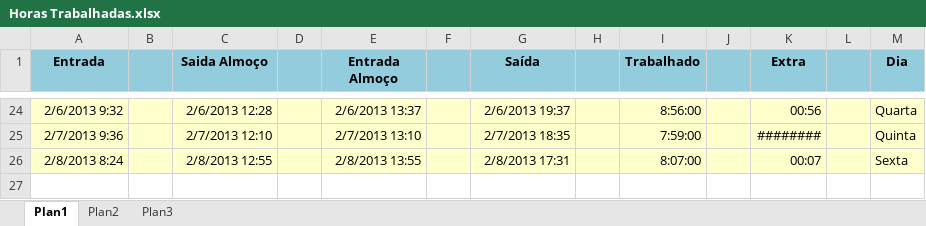
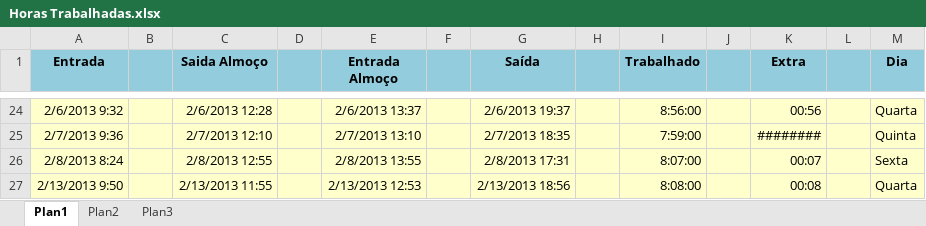
Before and after one commit to Zoyo/arquivos-gerais, an Excel workbook: Horas Trabalhadas.xlsx, sheet Plan1, drawn as a sheet; only a part is shown, gaps mark what is left out; values as stored, in another font and other column widths than the file's, no borders; the diff names each change by its address in the sheet, - before the commit and + after, or states it on an @@ line.

Commit message:
Atualização.

```diff
--- a/Horas Trabalhadas.xlsx (sheet Plan1)
+++ b/Horas Trabalhadas.xlsx (sheet Plan1)
+row 27: 2/13/2013 9:50 |  | 2/13/2013 11:55 |  | 2/13/2013 12:53 |  | 2/13/2013 18:56 |  | 8:08:00 |  | 00:08 |  | Quarta
```
